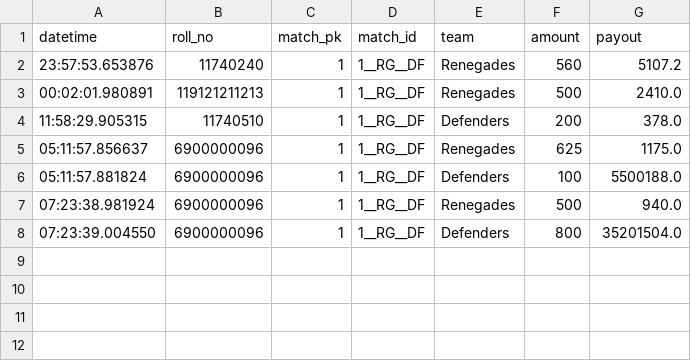
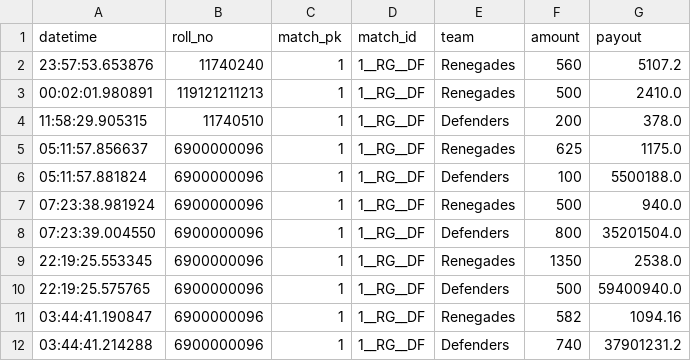
Before and after one commit to ayush1120/BetInf, a CSV file: stoned/backup/match1__RG__DF/bets.csv, drawn as a sheet.

```diff
--- a/stoned/backup/match1__RG__DF/bets.csv
+++ b/stoned/backup/match1__RG__DF/bets.csv
@@ -8 +8,5 @@ datetime,roll_no,match_pk,match_id,team,amount,payout
 07:23:39.004550,6900000096,1,1__RG__DF,Defenders,800,35201504.0
+22:19:25.553345,6900000096,1,1__RG__DF,Renegades,1350,2538.0
+22:19:25.575765,6900000096,1,1__RG__DF,Defenders,500,59400940.0
+03:44:41.190847,6900000096,1,1__RG__DF,Renegades,582,1094.16
+03:44:41.214288,6900000096,1,1__RG__DF,Defenders,740,37901231.2
```
Also changed, not shown: 16 other files.
